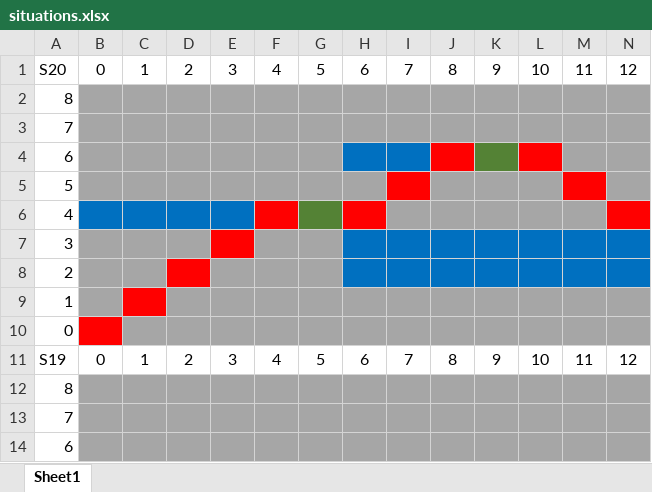
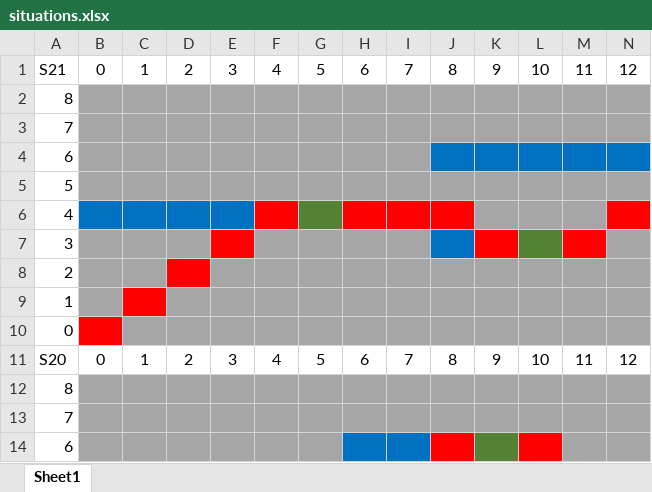
Before and after one commit to rubenkindt/IDP-project, an Excel workbook: situations.xlsx, sheet Sheet1, drawn as a sheet; only a part is shown; the shorter side is filled out with more unchanged rows; values as stored, in another font and other column widths than the file's, no borders; rows hold the shown columns only; the diff names each change by its address in the sheet, - before the commit and + after, or states it on an @@ line.

```diff
--- a/situations.xlsx (sheet Sheet1)
+++ b/situations.xlsx (sheet Sheet1)
+row 1: S21 | 0 | 1 | 2 | 3 | 4 | 5 | 6 | 7 | 8 | 9 | 10 | 11 | 12
+row 2: 8
+row 3: 7
+row 4: 6
+row 5: 5
+row 6: 4
+row 7: 3
+row 8: 2
+row 9: 1
+row 10: 0
```
Also changed, not shown: 4 other files.
